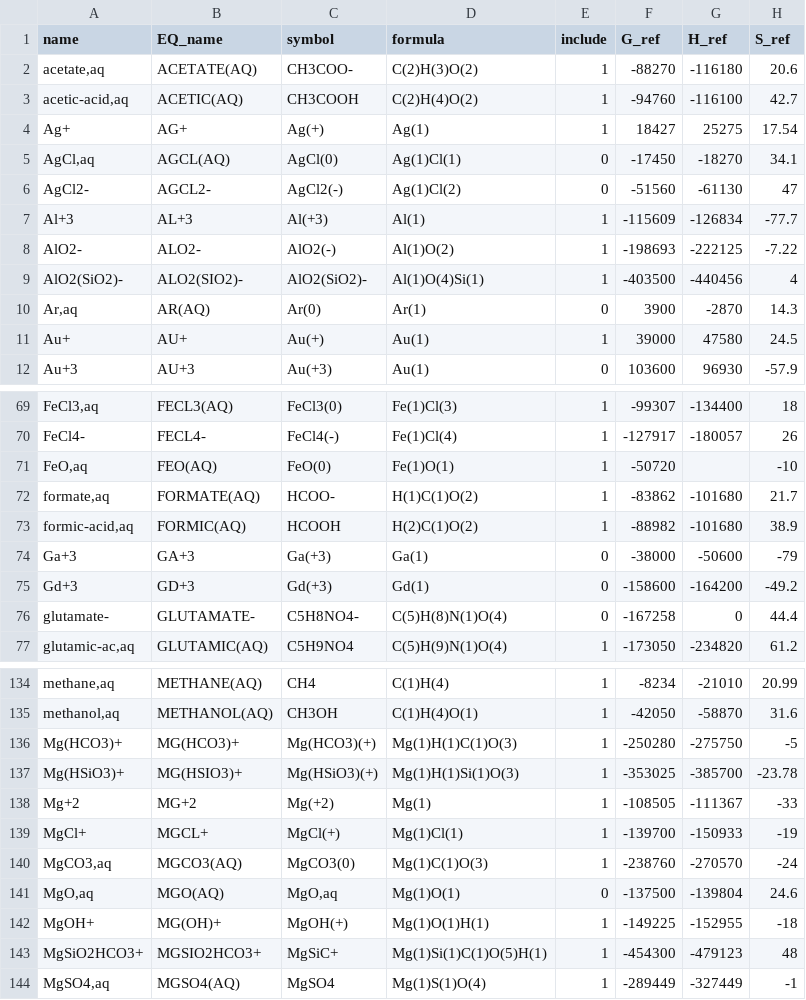
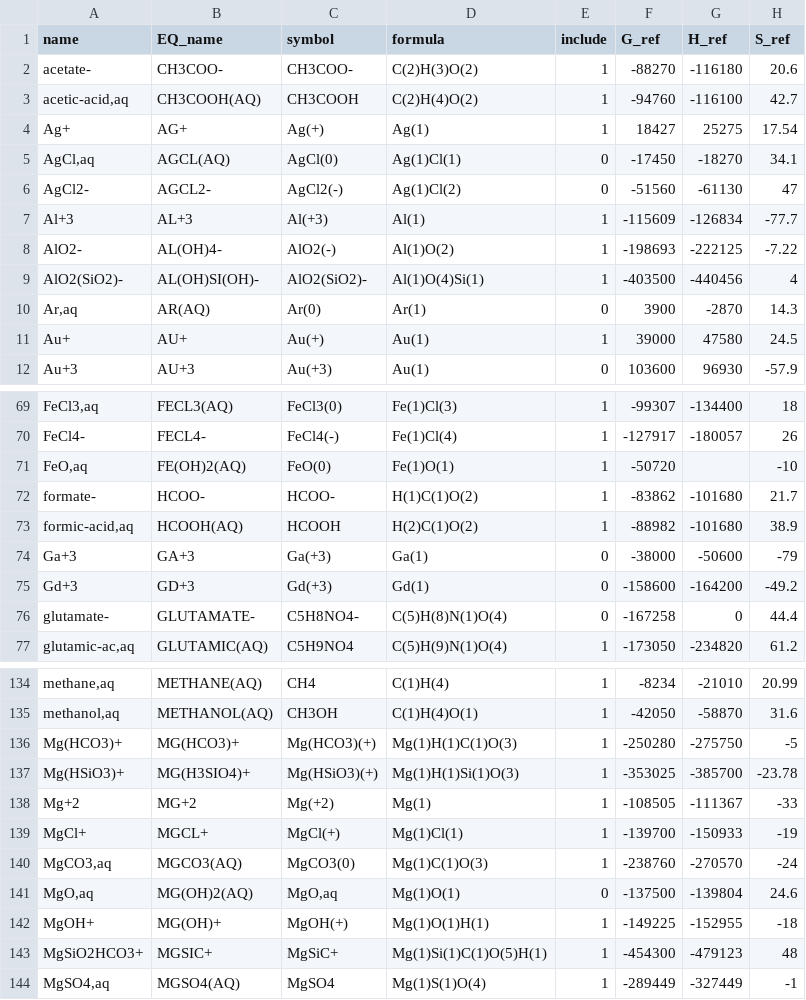
Before and after one commit to simonwmatthews/pyDEW, a CSV file: dew2019_cleaned.csv, drawn as a sheet; only a part is shown, gaps mark what is left out; the diff covers the shown part only; the diff names each change by its address in the sheet, - before the commit and + after, or states it on an @@ line.

Commit message:
Bug fixes, file redistribution, installation script, complex names

```diff
--- a/dew2019_cleaned.csv
+++ b/dew2019_cleaned.csv
-A2 (name): acetate,aq
+A2 (name): acetate-
-B2 (EQ_name): ACETATE(AQ)
+B2 (EQ_name): CH3COO-
-B3 (EQ_name): ACETIC(AQ)
+B3 (EQ_name): CH3COOH(AQ)
-B8 (EQ_name): ALO2-
+B8 (EQ_name): AL(OH)4-
-B9 (EQ_name): ALO2(SIO2)-
+B9 (EQ_name): AL(OH)SI(OH)-
-B71 (EQ_name): FEO(AQ)
+B71 (EQ_name): FE(OH)2(AQ)
-A72 (name): formate,aq
+A72 (name): formate-
-B72 (EQ_name): FORMATE(AQ)
+B72 (EQ_name): HCOO-
-B73 (EQ_name): FORMIC(AQ)
+B73 (EQ_name): HCOOH(AQ)
-B137 (EQ_name): MG(HSIO3)+
+B137 (EQ_name): MG(H3SIO4)+
-B141 (EQ_name): MGO(AQ)
+B141 (EQ_name): MG(OH)2(AQ)
-B143 (EQ_name): MGSIO2HCO3+
+B143 (EQ_name): MGSIC+
```
Also changed, not shown: 12 edited cells elsewhere in this file, 9 other files.
